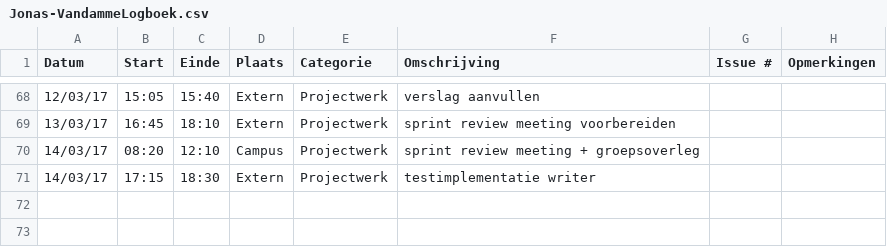
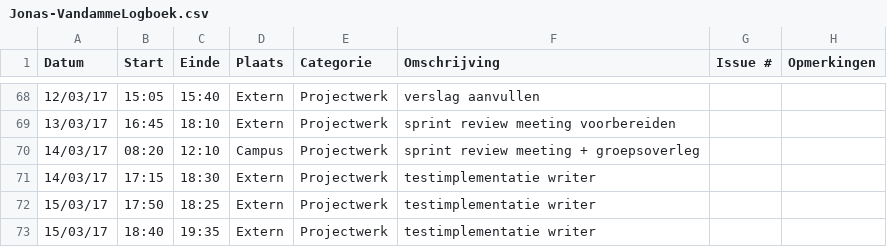
Before and after one commit to OpenWebslides/conversion-tool, a CSV file: Jonas-VandammeLogboek.csv, drawn as a sheet; only a part is shown, gaps mark what is left out.

Commit message:
Update Jonas-VandammeLogboek.csv

```diff
--- a/Jonas-VandammeLogboek.csv
+++ b/Jonas-VandammeLogboek.csv
@@ -71 +71,3 @@ Datum,Start,Einde,Plaats,Categorie,Omschrijving,Issue #,Opmerkingen
 14/03/17,17:15,18:30,Extern,Projectwerk,testimplementatie writer,,
+15/03/17,17:50,18:25,Extern,Projectwerk,testimplementatie writer,,
+15/03/17,18:40,19:35,Extern,Projectwerk,testimplementatie writer,,
```
